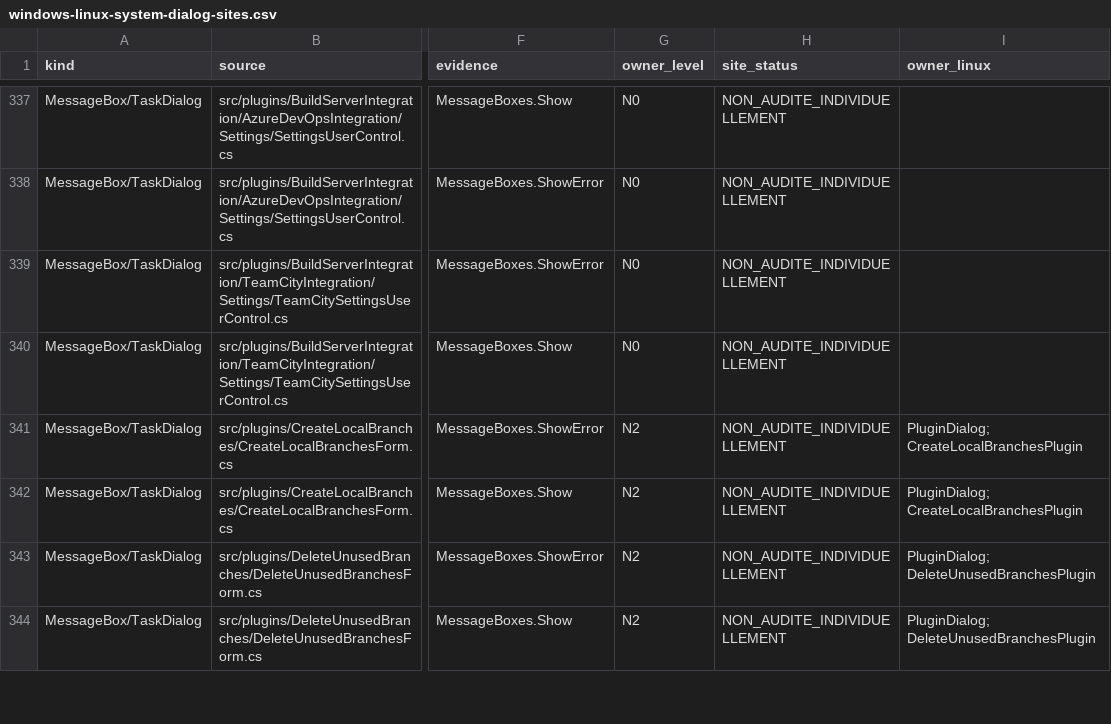
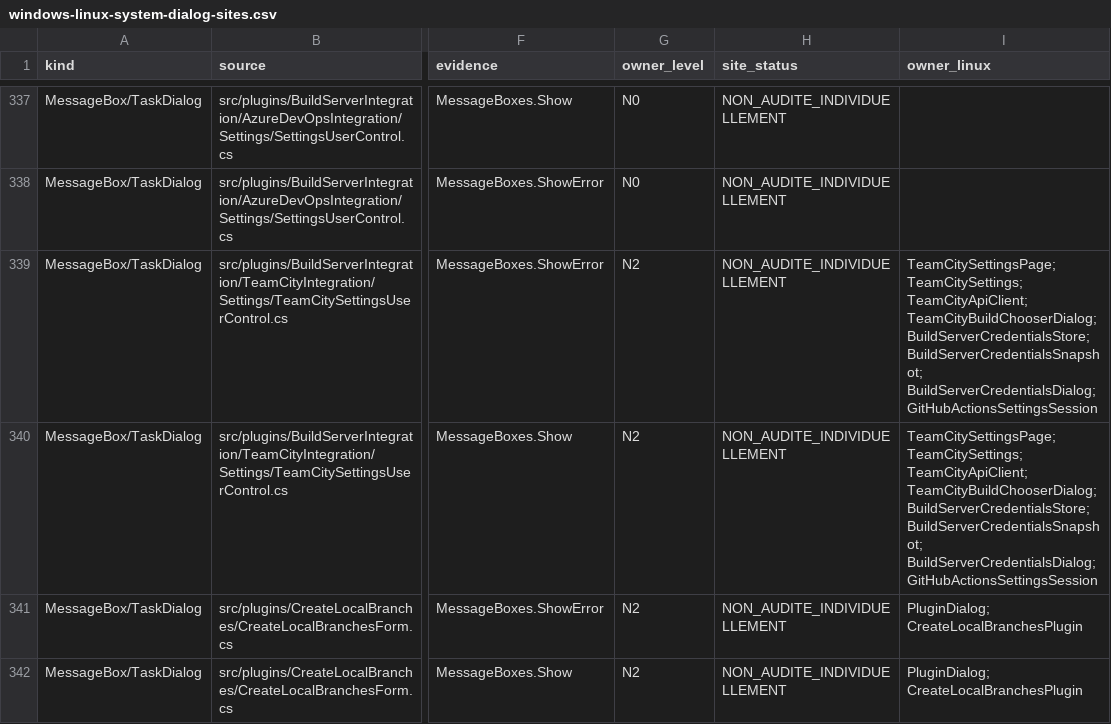
Before and after one commit to Azreal42/gitextensions, a CSV file: .agents/docs/windows-linux-system-dialog-sites.csv, drawn as a sheet; only a part is shown, gaps mark what is left out; the shorter side is filled out with more unchanged rows; the diff names each change by its address in the sheet, - before the commit and + after, or states it on an @@ line.

```diff
--- a/.agents/docs/windows-linux-system-dialog-sites.csv
+++ b/.agents/docs/windows-linux-system-dialog-sites.csv
-G339:G340 (owner_level): N0
+G339:G340 (owner_level): N2
-I339:I340 (owner_linux): (empty)
+I339:I340 (owner_linux): TeamCitySettingsPage; TeamCitySettings; TeamCityApiClient; TeamCityBuildChooserDialog; BuildServerCredentialsStore; BuildServerCredentialsSnapshot; BuildServerCredentialsDialog; GitHubActionsSettingsSession
```
Also changed, not shown: .agents/docs/windows-linux-window-inventory.csv, 10 other files.
